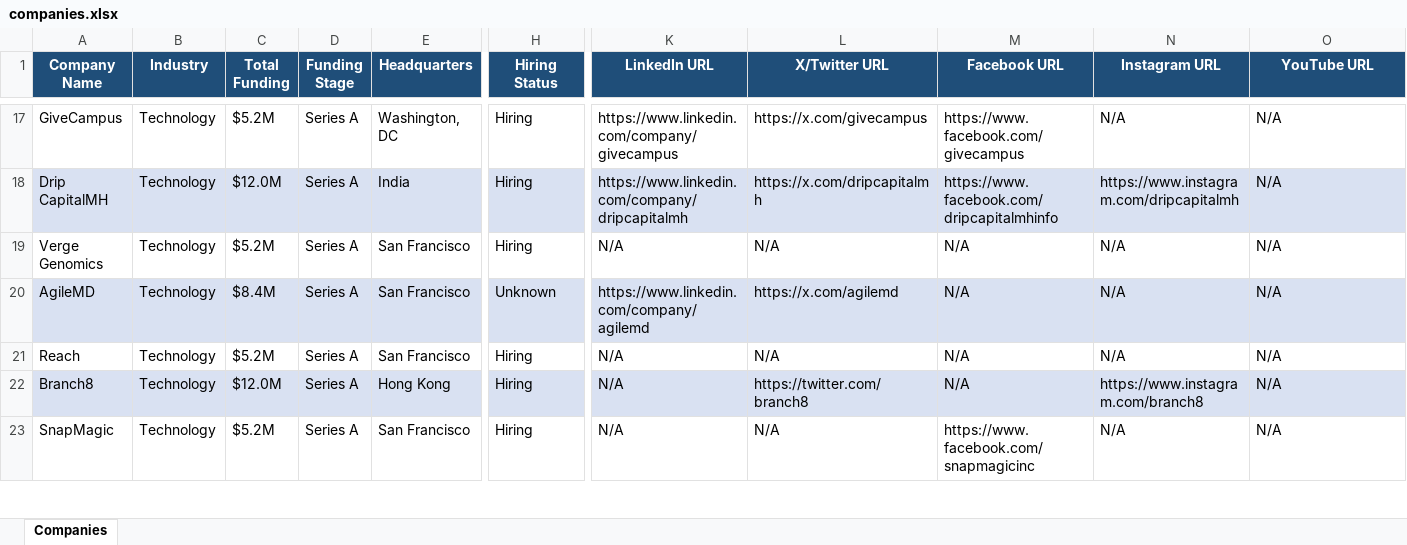
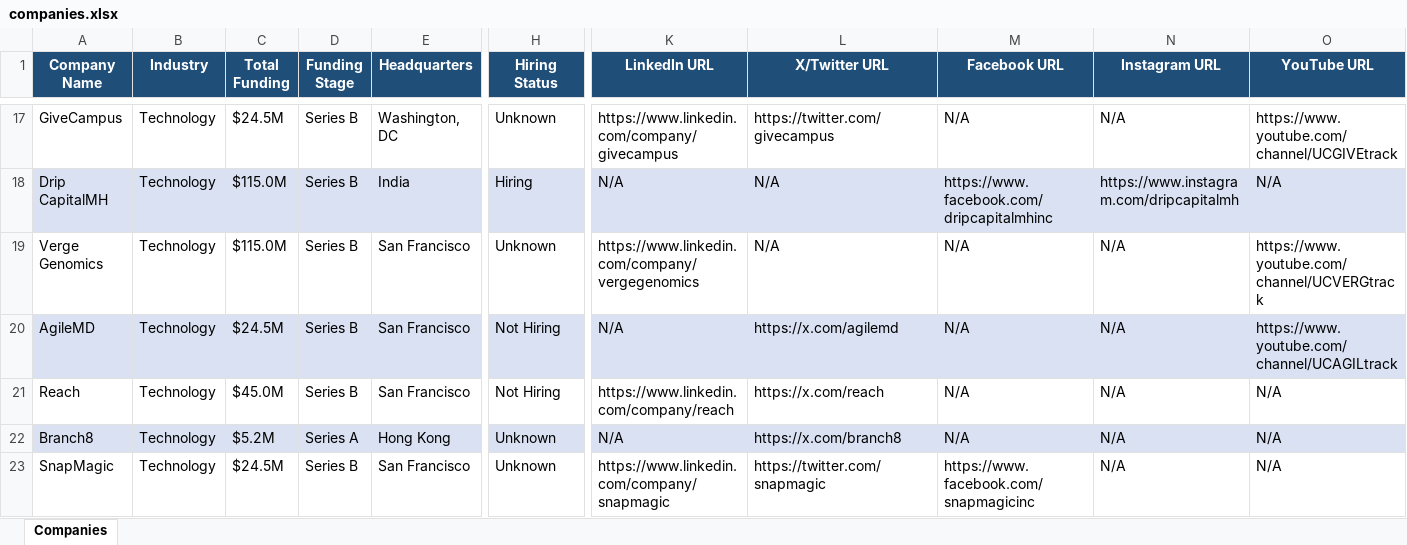
Before and after one commit to usergit535/talent_intelligence_project_2, an Excel workbook: output/companies.xlsx, sheet Companies, drawn as a sheet; only a part is shown, gaps mark what is left out; values as stored, in another font and other column widths than the file's, no borders; the diff covers the shown part only; the diff names each change by its address in the sheet, - before the commit and + after, or states it on an @@ line.

```diff
--- a/output/companies.xlsx (sheet Companies)
+++ b/output/companies.xlsx (sheet Companies)
-C17 (Total Funding): $5.2M
+C17 (Total Funding): $24.5M
-D17:D21 (Funding Stage): Series A
+D17:D21 (Funding Stage): Series B
-H17 (Hiring Status): Hiring
+H17 (Hiring Status): Unknown
-L17 (X/Twitter URL): https://x.com/givecampus
+L17 (X/Twitter URL): https://twitter.com/givecampus
-M17 (Facebook URL): https://www.facebook.com/givecampus
+M17 (Facebook URL): N/A
-O17 (YouTube URL): N/A
+O17 (YouTube URL): https://www.youtube.com/channel/UCGIVEtrack
-C18 (Total Funding): $12.0M
+C18 (Total Funding): $115.0M
-K18 (LinkedIn URL): https://www.linkedin.com/company/dripcapitalmh
+K18 (LinkedIn URL): N/A
-L18 (X/Twitter URL): https://x.com/dripcapitalmh
+L18 (X/Twitter URL): N/A
-M18 (Facebook URL): https://www.facebook.com/dripcapitalmhinfo
+M18 (Facebook URL): https://www.facebook.com/dripcapitalmhinc
-C19 (Total Funding): $5.2M
+C19 (Total Funding): $115.0M
-H19 (Hiring Status): Hiring
+H19 (Hiring Status): Unknown
-K19 (LinkedIn URL): N/A
+K19 (LinkedIn URL): https://www.linkedin.com/company/vergegenomics
-O19 (YouTube URL): N/A
+O19 (YouTube URL): https://www.youtube.com/channel/UCVERGtrack
-C20 (Total Funding): $8.4M
+C20 (Total Funding): $24.5M
-H20 (Hiring Status): Unknown
+H20 (Hiring Status): Not Hiring
-K20 (LinkedIn URL): https://www.linkedin.com/company/agilemd
+K20 (LinkedIn URL): N/A
-O20 (YouTube URL): N/A
+O20 (YouTube URL): https://www.youtube.com/channel/UCAGILtrack
-C21 (Total Funding): $5.2M
+C21 (Total Funding): $45.0M
-H21 (Hiring Status): Hiring
+H21 (Hiring Status): Not Hiring
-K21 (LinkedIn URL): N/A
+K21 (LinkedIn URL): https://www.linkedin.com/company/reach
-L21 (X/Twitter URL): N/A
+L21 (X/Twitter URL): https://x.com/reach
-C22 (Total Funding): $12.0M
+C22 (Total Funding): $5.2M
-H22:H23 (Hiring Status): Hiring
+H22:H23 (Hiring Status): Unknown
-L22 (X/Twitter URL): https://twitter.com/branch8
+L22 (X/Twitter URL): https://x.com/branch8
-N22 (Instagram URL): https://www.instagram.com/branch8
+N22 (Instagram URL): N/A
-C23 (Total Funding): $5.2M
+C23 (Total Funding): $24.5M
-D23 (Funding Stage): Series A
+D23 (Funding Stage): Series B
-K23 (LinkedIn URL): N/A
+K23 (LinkedIn URL): https://www.linkedin.com/company/snapmagic
-L23 (X/Twitter URL): N/A
+L23 (X/Twitter URL): https://twitter.com/snapmagic
```
Also changed, not shown: 10 added rows, 10 removed rows, 362 edited cells and cell formats elsewhere in this sheet, 1 other file.
